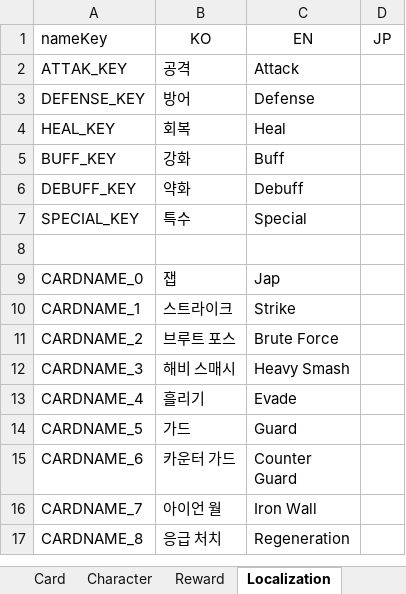
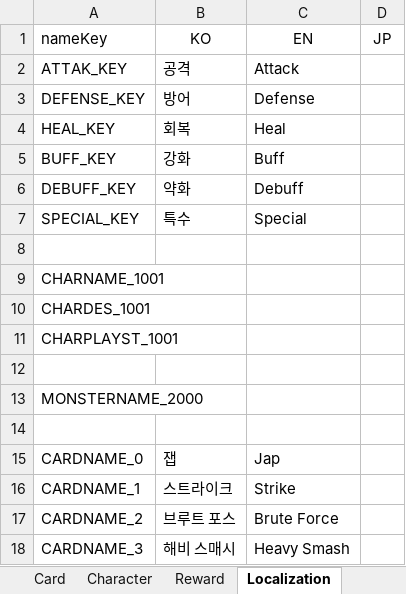
Before and after one commit to jinjooyoung/DUAL-DUEL, an Excel workbook: Assets/Data/Excel/DUAL_DUEL_DataTable.xlsx, sheet Localization, drawn as a sheet; only a part is shown; the shorter side is filled out with more unchanged rows; values as stored, in another font and other column widths than the file's, no borders; charts and pictures not drawn; the diff names each change by its address in the sheet, - before the commit and + after, or states it on an @@ line.

```diff
--- a/Assets/Data/Excel/DUAL_DUEL_DataTable.xlsx (sheet Localization)
+++ b/Assets/Data/Excel/DUAL_DUEL_DataTable.xlsx (sheet Localization)
+row 9: CHARNAME_1001
+row 10: CHARDES_1001
+row 11: CHARPLAYST_1001
+row 12: (empty)
+row 13: MONSTERNAME_2000
+row 14: (empty)
```
Also changed, not shown: sheet 슬롯 데이터, sheet Monster, sheet Character, sheet Card, 16 other files.
